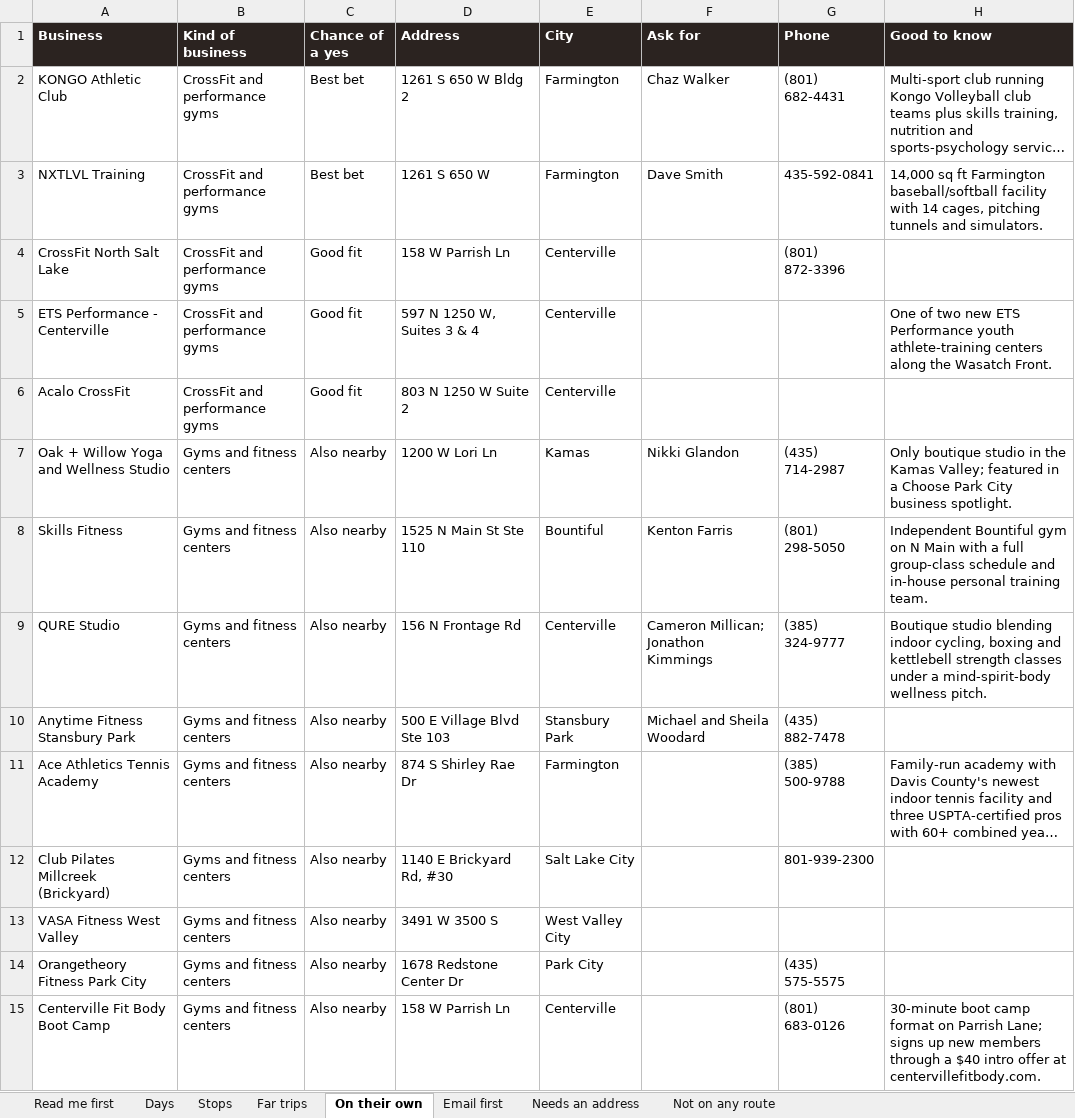
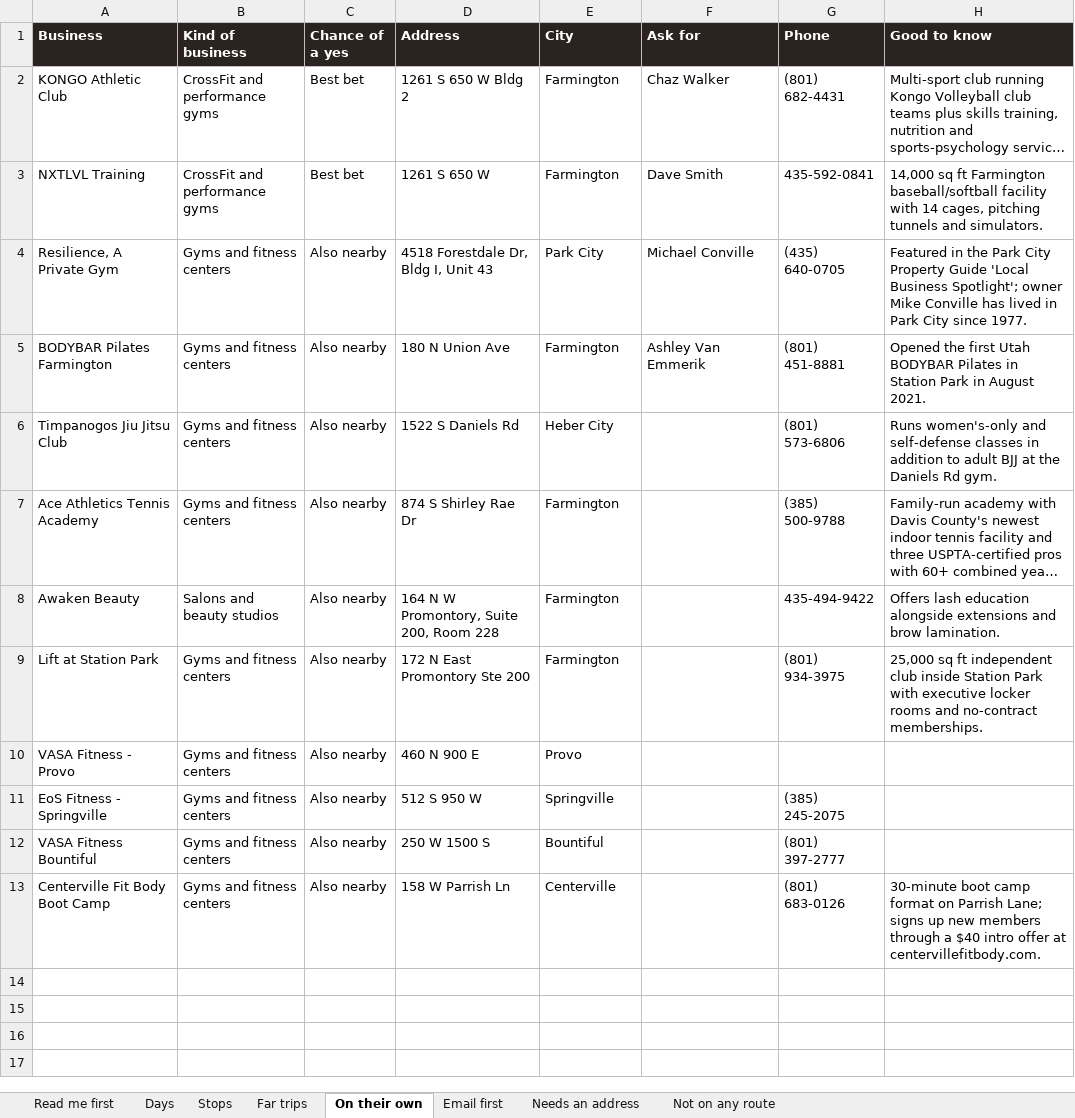
Before and after one commit to matthewbailie/purebaric-newsite, an Excel workbook: _internal/outreach/UTAH-ROUTE-PLAN.xlsx, sheet On their own, drawn as a sheet; long unchanged cells end in …; values as stored, in another font and other column widths than the file's, no borders; removed rows and columns are numbered as before the commit, all else as after; the diff names each change by its address in the sheet, - before the commit and + after, or states it on an @@ line.

```diff
--- a/_internal/outreach/UTAH-ROUTE-PLAN.xlsx (sheet On their own)
+++ b/_internal/outreach/UTAH-ROUTE-PLAN.xlsx (sheet On their own)
-row 4: CrossFit North Salt Lake | CrossFit and performance gyms | Good fit | 158 W Parrish Ln | Centerville |  | (801) 872-3396
-row 5: ETS Performance - Centerville | CrossFit and performance gyms | Good fit | 597 N 1250 W, Suites 3 & 4 | Centerville |  |  | One of two new ETS Performance youth athlete-training centers along the Wasatch Front.
-row 6: Acalo CrossFit | CrossFit and performance gyms | Good fit | 803 N 1250 W Suite 2 | Centerville
-row 7: Oak + Willow Yoga and Wellness Studio | Gyms and fitness centers | Also nearby | 1200 W Lori Ln | Kamas | Nikki Glandon | (435) 714-2987 | Only boutique studio in the Kamas Valley; featured in a Choose Park City business spotlight.
-row 8: Skills Fitness | Gyms and fitness centers | Also nearby | 1525 N Main St Ste 110 | Bountiful | Kenton Farris | (801) 298-5050 | Independent Bountiful gym on N Main with a full group-class schedule and in-house personal training team.
-row 9: QURE Studio | Gyms and fitness centers | Also nearby | 156 N Frontage Rd | Centerville | Cameron Millican; Jonathon Kimmings | (385) 324-9777 | Boutique studio blending indoor cycling, boxing and kettlebell strength classes under a mind-spirit-body wellness pitch.
-row 10: Anytime Fitness Stansbury Park | Gyms and fitness centers | Also nearby | 500 E Village Blvd Ste 103 | Stansbury Park | Michael and Sheila Woodard | (435) 882-7478
+row 4: Resilience, A Private Gym | Gyms and fitness centers | Also nearby | 4518 Forestdale Dr, Bldg I, Unit 43 | Park City | Michael Conville | (435) 640-0705 | Featured in the Park City Property Guide 'Local Business Spotlight'; owner Mike Conville has lived in Park City since 1977.
+row 5: BODYBAR Pilates Farmington | Gyms and fitness centers | Also nearby | 180 N Union Ave | Farmington | Ashley Van Emmerik | (801) 451-8881 | Opened the first Utah BODYBAR Pilates in Station Park in August 2021.
+row 6: Timpanogos Jiu Jitsu Club | Gyms and fitness centers | Also nearby | 1522 S Daniels Rd | Heber City |  | (801) 573-6806 | Runs women's-only and self-defense classes in addition to adult BJJ at the Daniels Rd gym.
-row 12: Club Pilates Millcreek (Brickyard) | Gyms and fitness centers | Also nearby | 1140 E Brickyard Rd, #30 | Salt Lake City |  | 801-939-2300
+row 8: Awaken Beauty | Salons and beauty studios | Also nearby | 164 N W Promontory, Suite 200, Room 228 | Farmington |  | 435-494-9422 | Offers lash education alongside extensions and brow lamination.
+row 9: Lift at Station Park | Gyms and fitness centers | Also nearby | 172 N East Promontory Ste 200 | Farmington |  | (801) 934-3975 | 25,000 sq ft independent club inside Station Park with executive locker rooms and no-contract memberships.
-A10 (Business): VASA Fitness West Valley
+A10 (Business): VASA Fitness - Provo
-D10 (Address): 3491 W 3500 S
+D10 (Address): 460 N 900 E
-E10 (City): West Valley City
+E10 (City): Provo
-row 14: Orangetheory Fitness Park City | Gyms and fitness centers | Also nearby | 1678 Redstone Center Dr | Park City |  | (435) 575-5575
+row 11: EoS Fitness - Springville | Gyms and fitness centers | Also nearby | 512 S 950 W | Springville |  | (385) 245-2075
+row 12: VASA Fitness Bountiful | Gyms and fitness centers | Also nearby | 250 W 1500 S | Bountiful |  | (801) 397-2777
```
Also changed, not shown: sheet Stops, sheet Days, sheet Far trips, sheet Not on any route, sheet Needs an address, sheet Read me first, 10 other files.
